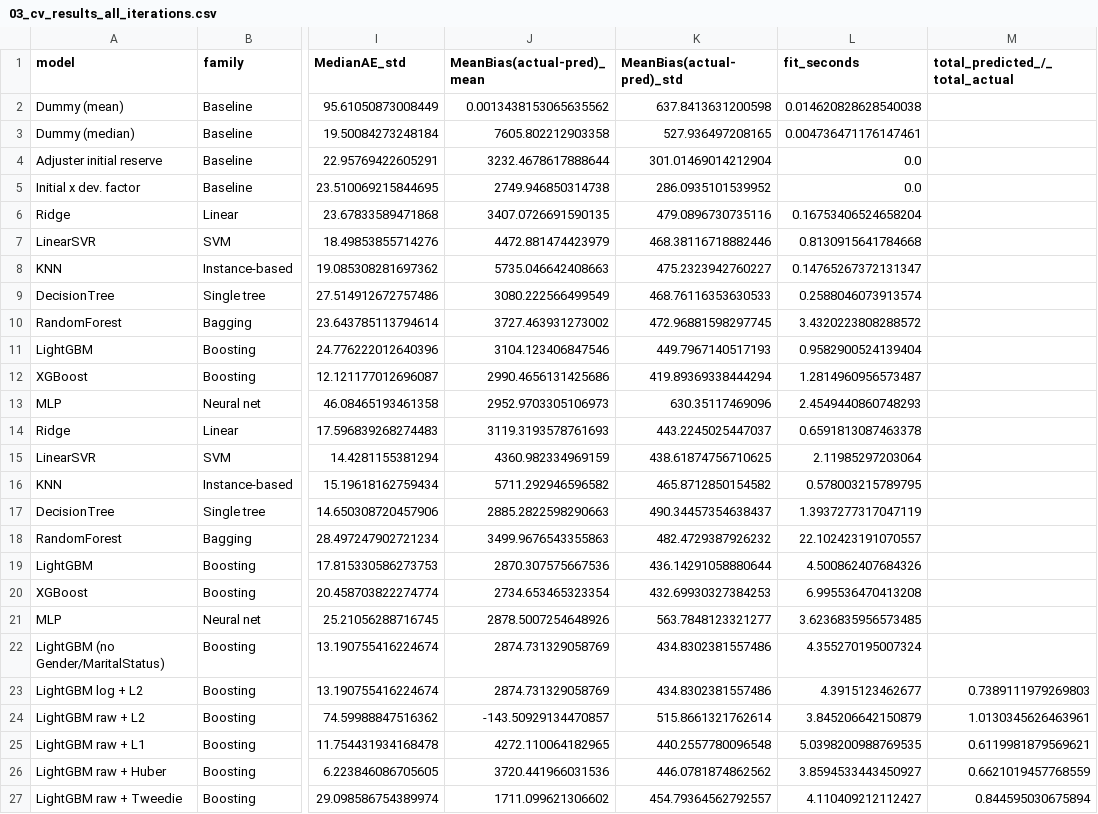
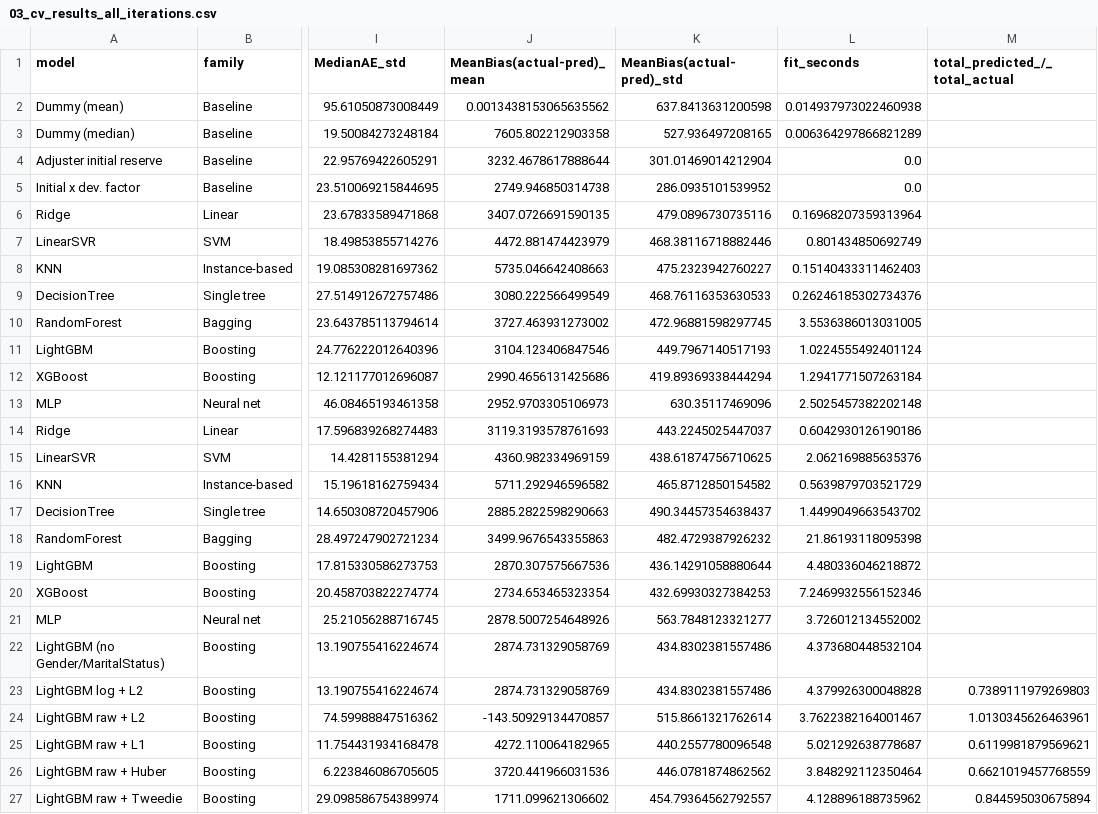
Before and after one commit to coredium98/insy674-group-project, a CSV file: reports/tables/03_cv_results_all_iterations.csv, drawn as a sheet; only a part is shown, gaps mark what is left out; the diff names each change by its address in the sheet, - before the commit and + after, or states it on an @@ line.

```diff
--- a/reports/tables/03_cv_results_all_iterations.csv
+++ b/reports/tables/03_cv_results_all_iterations.csv
-L2 (fit_seconds): 0.014620828628540038
+L2 (fit_seconds): 0.014937973022460938
-L3 (fit_seconds): 0.004736471176147461
+L3 (fit_seconds): 0.006364297866821289
-L6 (fit_seconds): 0.16753406524658204
+L6 (fit_seconds): 0.16968207359313964
-L7 (fit_seconds): 0.8130915641784668
+L7 (fit_seconds): 0.801434850692749
-L8 (fit_seconds): 0.14765267372131347
+L8 (fit_seconds): 0.15140433311462403
-L9 (fit_seconds): 0.2588046073913574
+L9 (fit_seconds): 0.26246185302734376
-L10 (fit_seconds): 3.4320223808288572
+L10 (fit_seconds): 3.5536386013031005
-L11 (fit_seconds): 0.9582900524139404
+L11 (fit_seconds): 1.0224555492401124
-L12 (fit_seconds): 1.2814960956573487
+L12 (fit_seconds): 1.2941771507263184
-L13 (fit_seconds): 2.4549440860748293
+L13 (fit_seconds): 2.5025457382202148
-L14 (fit_seconds): 0.6591813087463378
+L14 (fit_seconds): 0.6042930126190186
-L15 (fit_seconds): 2.11985297203064
+L15 (fit_seconds): 2.062169885635376
-L16 (fit_seconds): 0.578003215789795
+L16 (fit_seconds): 0.5639879703521729
-L17 (fit_seconds): 1.3937277317047119
+L17 (fit_seconds): 1.4499049663543702
-L18 (fit_seconds): 22.102423191070557
+L18 (fit_seconds): 21.86193118095398
-L19 (fit_seconds): 4.500862407684326
+L19 (fit_seconds): 4.480336046218872
-L20 (fit_seconds): 6.995536470413208
+L20 (fit_seconds): 7.2469932556152346
-L21 (fit_seconds): 3.6236835956573485
+L21 (fit_seconds): 3.726012134552002
-L22 (fit_seconds): 4.355270195007324
+L22 (fit_seconds): 4.373680448532104
-L23 (fit_seconds): 4.3915123462677
+L23 (fit_seconds): 4.379926300048828
-L24 (fit_seconds): 3.845206642150879
+L24 (fit_seconds): 3.7622382164001467
-L25 (fit_seconds): 5.0398200988769535
+L25 (fit_seconds): 5.021292638778687
-L26 (fit_seconds): 3.8594533443450927
+L26 (fit_seconds): 3.848292112350464
-L27 (fit_seconds): 4.110409212112427
+L27 (fit_seconds): 4.128896188735962
```
Also changed, not shown: 16 other files.
